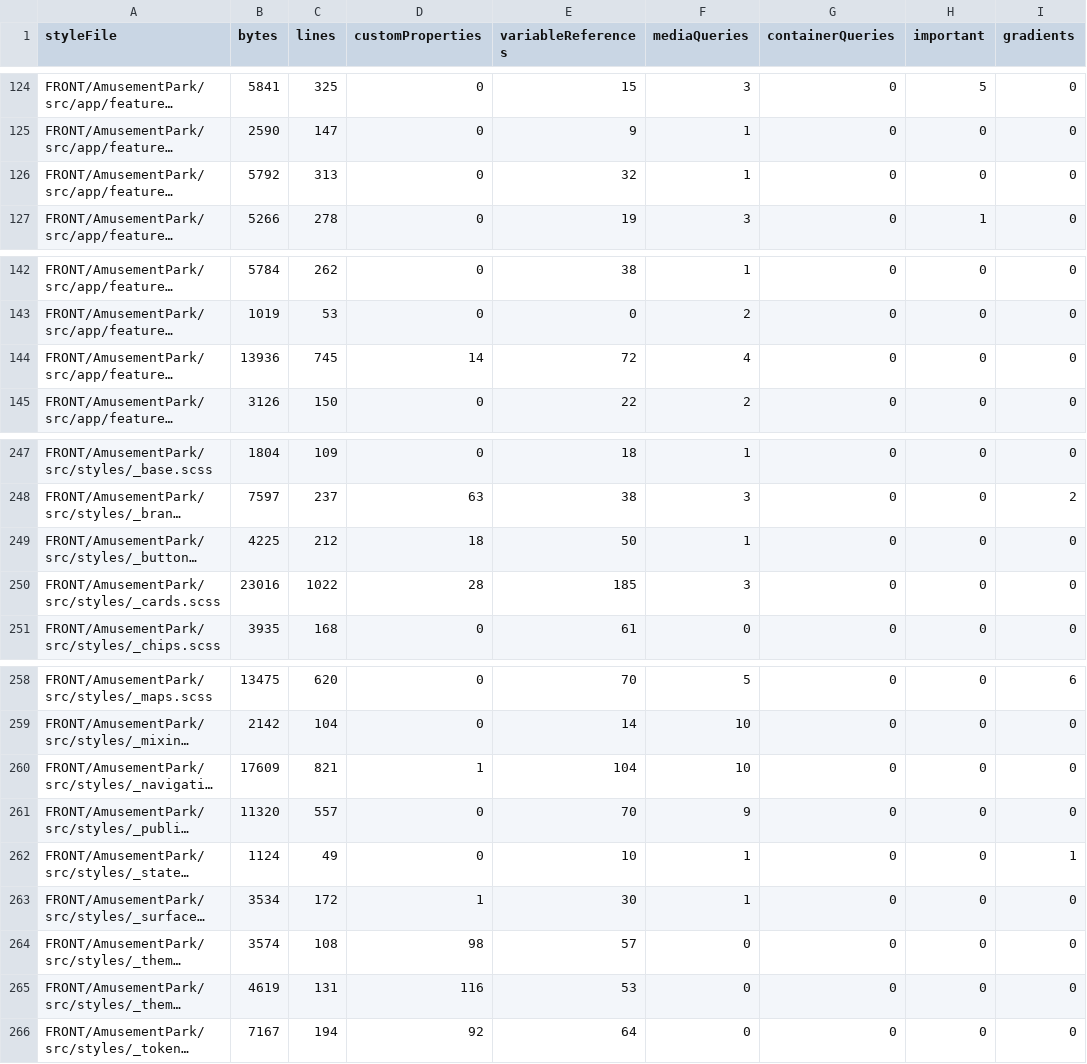
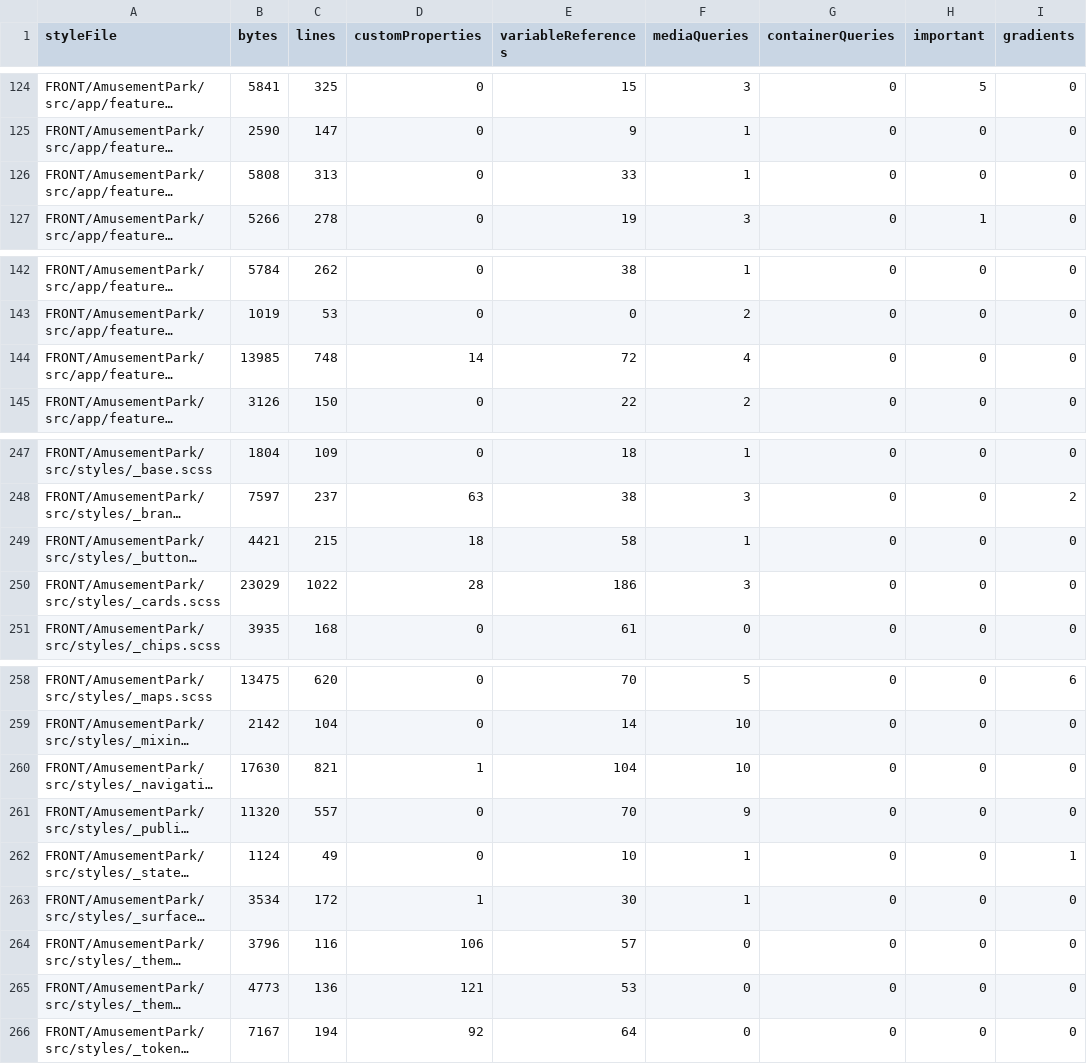
Before and after one commit to Ced59/AmusementParkProject, a CSV file: docs/design-v6/generated/V6-STYLE-INVENTORY.csv, drawn as a sheet; only a part is shown, gaps mark what is left out; long unchanged cells end in …; the diff names each change by its address in the sheet, - before the commit and + after, or states it on an @@ line.

```diff
--- a/docs/design-v6/generated/V6-STYLE-INVENTORY.csv
+++ b/docs/design-v6/generated/V6-STYLE-INVENTORY.csv
-B126 (bytes): 5792
+B126 (bytes): 5808
-E126 (variableReferences): 32
+E126 (variableReferences): 33
-B144 (bytes): 13936
+B144 (bytes): 13985
-C144 (lines): 745
+C144 (lines): 748
-B249 (bytes): 4225
+B249 (bytes): 4421
-C249 (lines): 212
+C249 (lines): 215
-E249 (variableReferences): 50
+E249 (variableReferences): 58
-B250 (bytes): 23016
+B250 (bytes): 23029
-E250 (variableReferences): 185
+E250 (variableReferences): 186
-B260 (bytes): 17609
+B260 (bytes): 17630
-B264 (bytes): 3574
+B264 (bytes): 3796
-C264 (lines): 108
+C264 (lines): 116
-D264 (customProperties): 98
+D264 (customProperties): 106
-B265 (bytes): 4619
+B265 (bytes): 4773
-C265 (lines): 131
+C265 (lines): 136
-D265 (customProperties): 116
+D265 (customProperties): 121
```
Also changed, not shown: 2 other files.
